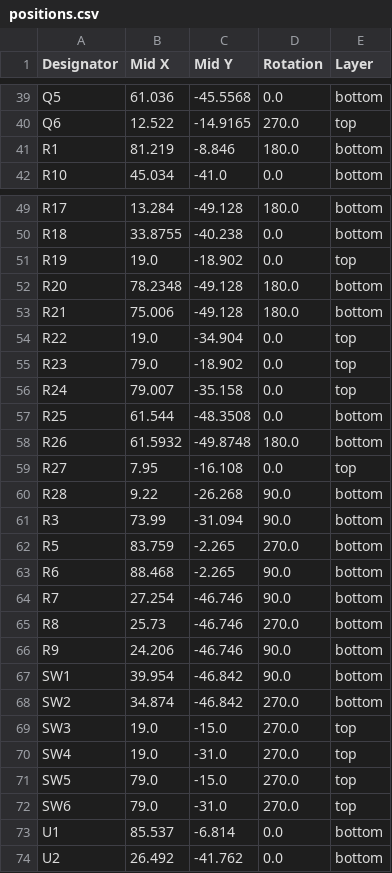
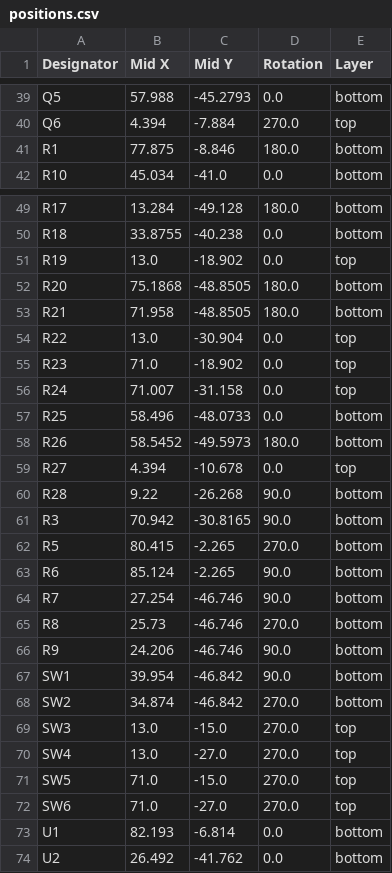
Before and after one commit to alessandrocardelli/filament-dryer-monitor, a CSV file: hardware/production/positions.csv, drawn as a sheet; only a part is shown, gaps mark what is left out; the diff covers the shown part only; the diff names each change by its address in the sheet, - before the commit and + after, or states it on an @@ line.

```diff
--- a/hardware/production/positions.csv
+++ b/hardware/production/positions.csv
-B39 (Mid X): 61.036
+B39 (Mid X): 57.988
-C39 (Mid Y): -45.5568
+C39 (Mid Y): -45.2793
-B40 (Mid X): 12.522
+B40 (Mid X): 4.394
-C40 (Mid Y): -14.9165
+C40 (Mid Y): -7.884
-B41 (Mid X): 81.219
+B41 (Mid X): 77.875
-B51 (Mid X): 19.0
+B51 (Mid X): 13.0
-B52 (Mid X): 78.2348
+B52 (Mid X): 75.1868
-C52:C53 (Mid Y): -49.128
+C52:C53 (Mid Y): -48.8505
-B53 (Mid X): 75.006
+B53 (Mid X): 71.958
-B54 (Mid X): 19.0
+B54 (Mid X): 13.0
-C54 (Mid Y): -34.904
+C54 (Mid Y): -30.904
-B55 (Mid X): 79.0
+B55 (Mid X): 71.0
-B56 (Mid X): 79.007
+B56 (Mid X): 71.007
-C56 (Mid Y): -35.158
+C56 (Mid Y): -31.158
-B57 (Mid X): 61.544
+B57 (Mid X): 58.496
-C57 (Mid Y): -48.3508
+C57 (Mid Y): -48.0733
-B58 (Mid X): 61.5932
+B58 (Mid X): 58.5452
-C58 (Mid Y): -49.8748
+C58 (Mid Y): -49.5973
-B59 (Mid X): 7.95
+B59 (Mid X): 4.394
-C59 (Mid Y): -16.108
+C59 (Mid Y): -10.678
-B61 (Mid X): 73.99
+B61 (Mid X): 70.942
-C61 (Mid Y): -31.094
+C61 (Mid Y): -30.8165
-B62 (Mid X): 83.759
+B62 (Mid X): 80.415
-B63 (Mid X): 88.468
+B63 (Mid X): 85.124
-B69:B70 (Mid X): 19.0
+B69:B70 (Mid X): 13.0
-C70 (Mid Y): -31.0
+C70 (Mid Y): -27.0
-B71:B72 (Mid X): 79.0
+B71:B72 (Mid X): 71.0
-C72 (Mid Y): -31.0
+C72 (Mid Y): -27.0
-B73 (Mid X): 85.537
+B73 (Mid X): 82.193
```
Also changed, not shown: 36 edited cells elsewhere in this file, hardware/production/designators.csv, 6 other files.
